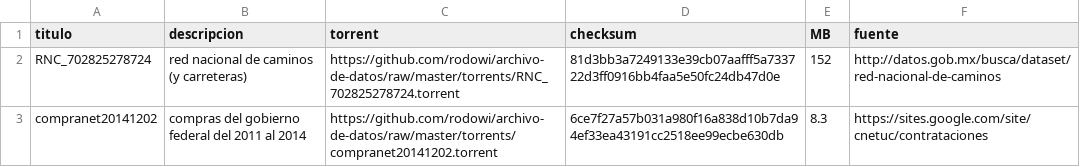
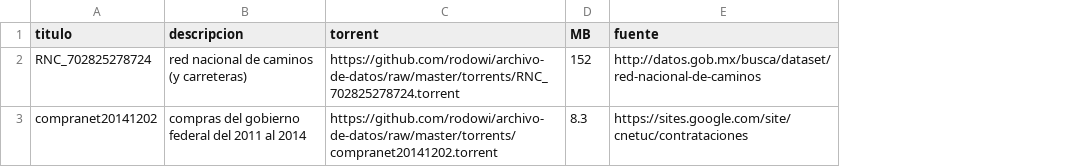
Before and after one commit to defvol/archivo-de-datos, a CSV file: catalogo.csv, drawn as a sheet; the diff names each change by its address in the sheet, - before the commit and + after, or states it on an @@ line.

Commit message:
Quita checksum del catalogo
Mejor agregamos checksum files a la carpeta /torrents

```diff
--- a/catalogo.csv
+++ b/catalogo.csv
-column D (checksum), rows 2-3: 81d3bb3a7249133e39cb07aafff5a733722d3ff0916bb4faa5e50fc24db47d0e | 6ce7f27a57b031a980f16a838d10b7da94ef33ea43191cc2518ee99ecbe630db
```
